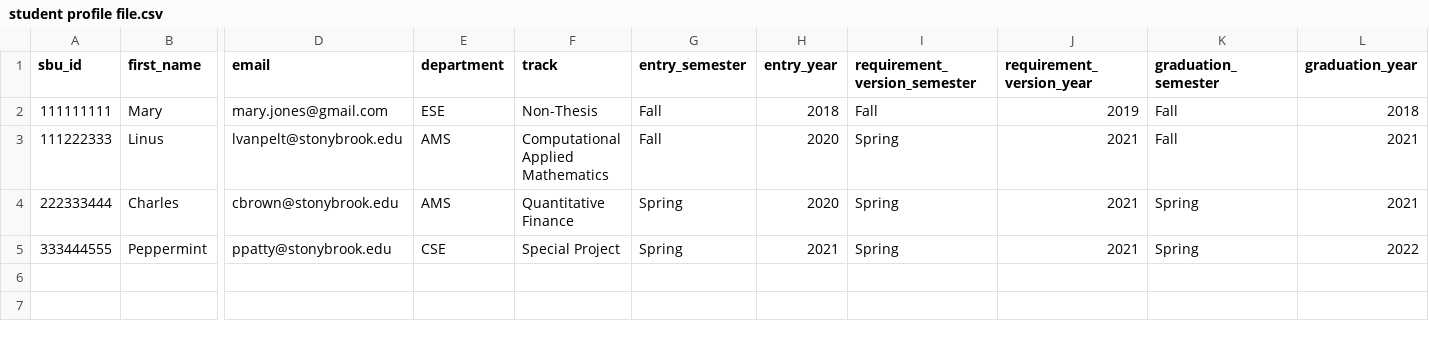
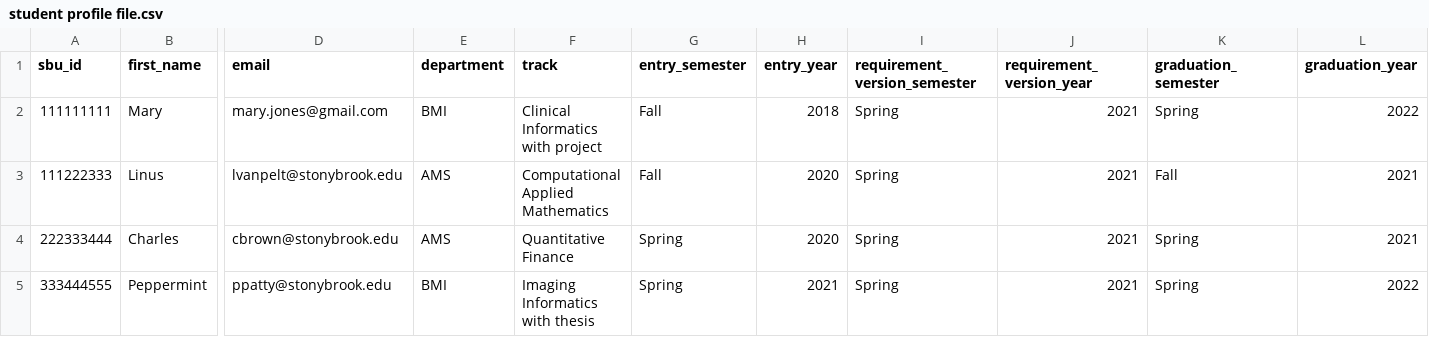
Before and after one commit to jahin-imtiaz/CSE416-Masters_Student_Tracker, a CSV file: import files/student profile file.csv, drawn as a sheet; only a part is shown, gaps mark what is left out; the diff names each change by its address in the sheet, - before the commit and + after, or states it on an @@ line.

```diff
--- a/import files/student profile file.csv
+++ b/import files/student profile file.csv
-E2 (department): ESE
+E2 (department): BMI
-F2 (track): Non-Thesis
+F2 (track): Clinical Informatics with project
-I2 (requirement_version_semester): Fall
+I2 (requirement_version_semester): Spring
-J2 (requirement_version_year): 2019
+J2 (requirement_version_year): 2021
-K2 (graduation_semester): Fall
+K2 (graduation_semester): Spring
-L2 (graduation_year): 2018
+L2 (graduation_year): 2022
-E5 (department): CSE
+E5 (department): BMI
-F5 (track): Special Project
+F5 (track): Imaging Informatics with thesis
```
Also changed, not shown: import files/student course plan file.csv, 3 other files.
